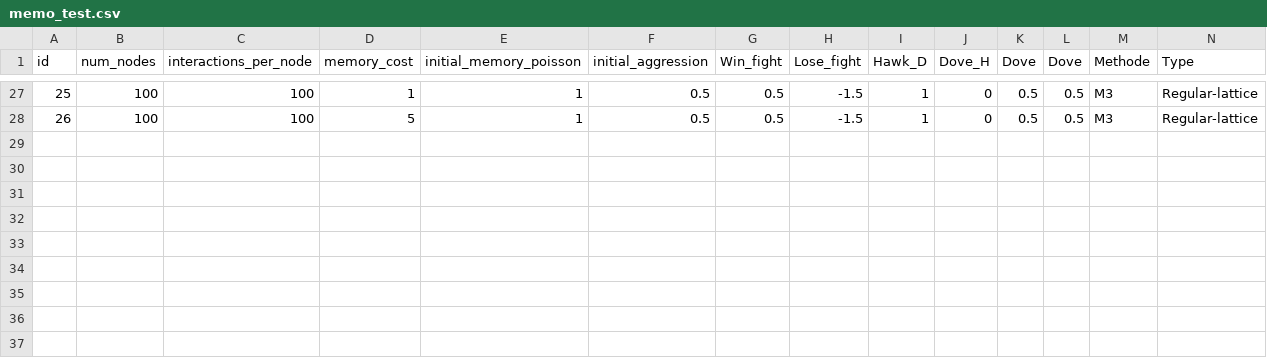
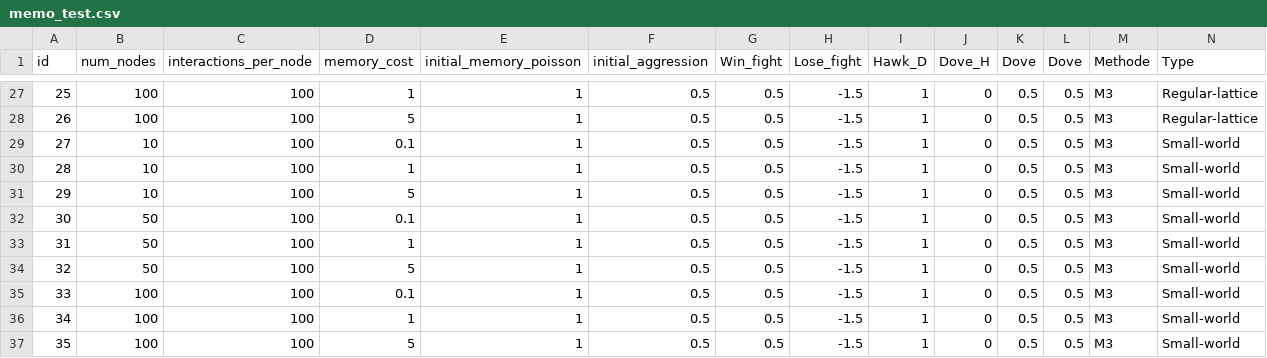
Before and after one commit to aprili1u/bash_script, a CSV file: memo_test.csv, drawn as a sheet; only a part is shown, gaps mark what is left out; rows hold the shown columns only; the diff names each change by its address in the sheet, - before the commit and + after, or states it on an @@ line.

```diff
--- a/memo_test.csv
+++ b/memo_test.csv
+row 29: 27 | 10 | 100 | 0.1 | 1 | 0.5 | 0.5 | -1.5 | 1 | 0 | 0.5 | 0.5 | M3 | Small-world
+row 30: 28 | 10 | 100 | 1 | 1 | 0.5 | 0.5 | -1.5 | 1 | 0 | 0.5 | 0.5 | M3 | Small-world
+row 31: 29 | 10 | 100 | 5 | 1 | 0.5 | 0.5 | -1.5 | 1 | 0 | 0.5 | 0.5 | M3 | Small-world
+row 32: 30 | 50 | 100 | 0.1 | 1 | 0.5 | 0.5 | -1.5 | 1 | 0 | 0.5 | 0.5 | M3 | Small-world
+row 33: 31 | 50 | 100 | 1 | 1 | 0.5 | 0.5 | -1.5 | 1 | 0 | 0.5 | 0.5 | M3 | Small-world
+row 34: 32 | 50 | 100 | 5 | 1 | 0.5 | 0.5 | -1.5 | 1 | 0 | 0.5 | 0.5 | M3 | Small-world
+row 35: 33 | 100 | 100 | 0.1 | 1 | 0.5 | 0.5 | -1.5 | 1 | 0 | 0.5 | 0.5 | M3 | Small-world
+row 36: 34 | 100 | 100 | 1 | 1 | 0.5 | 0.5 | -1.5 | 1 | 0 | 0.5 | 0.5 | M3 | Small-world
+row 37: 35 | 100 | 100 | 5 | 1 | 0.5 | 0.5 | -1.5 | 1 | 0 | 0.5 | 0.5 | M3 | Small-world
```
Also changed, not shown: 22 other files.
